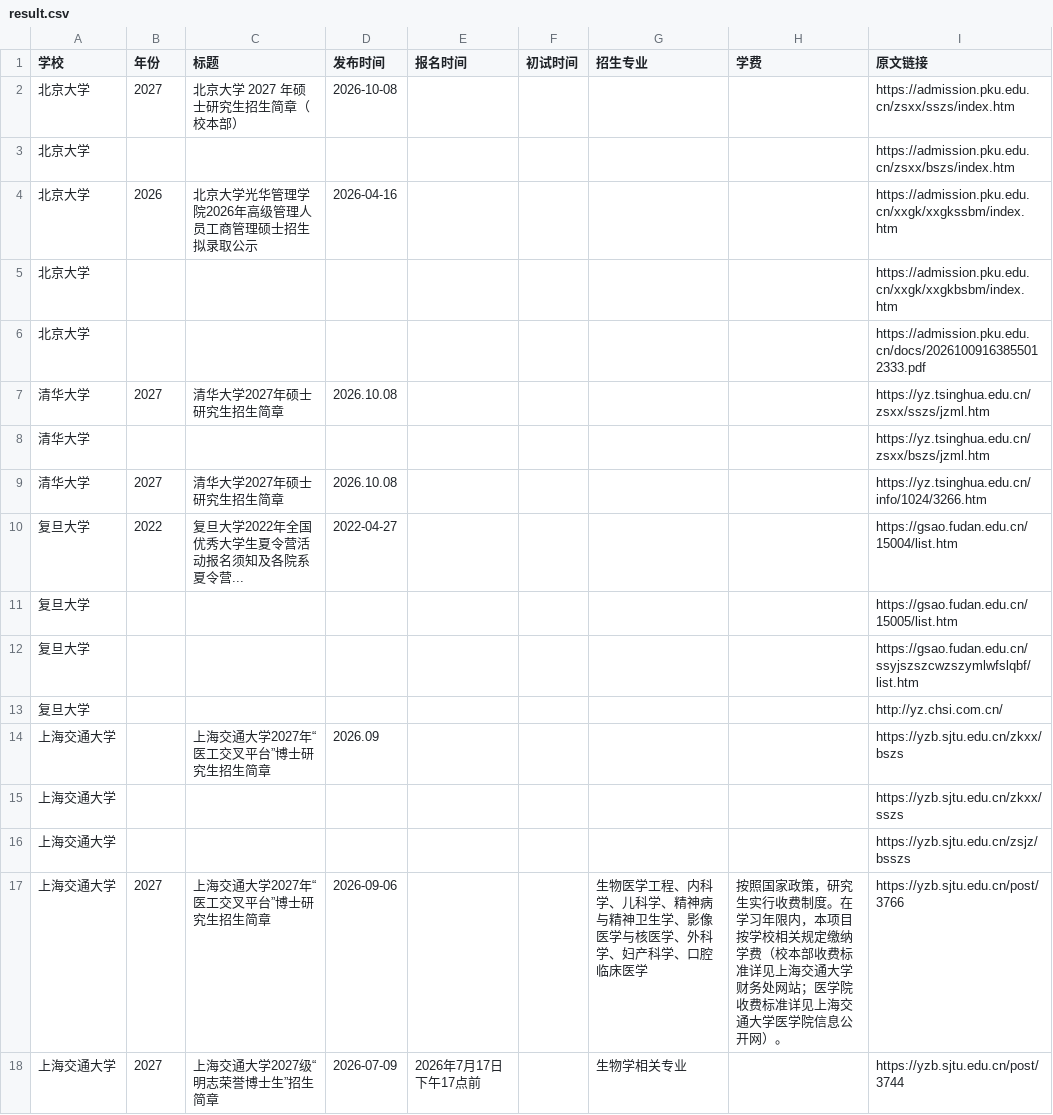
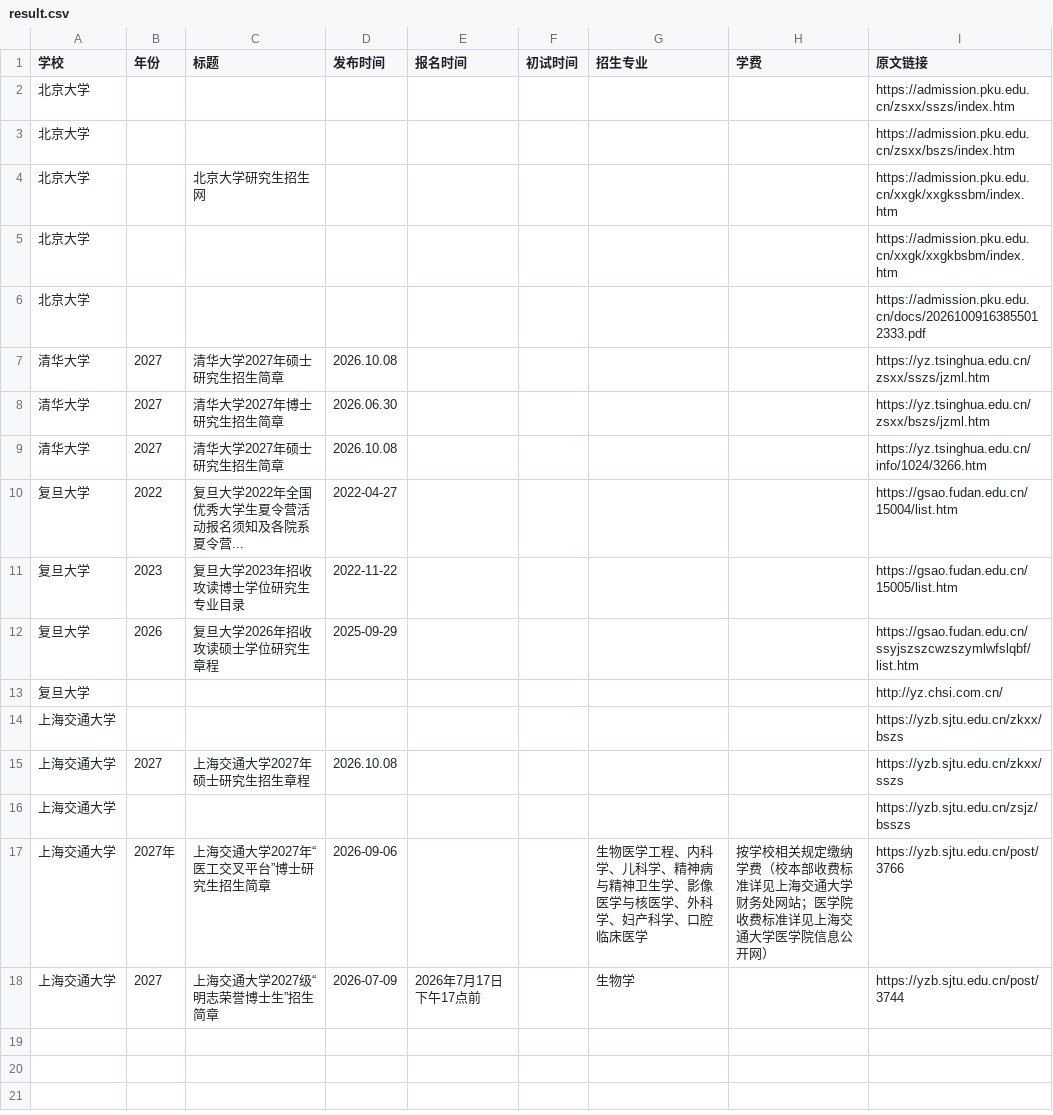
Before and after one commit to 1qq533/grad-admission-crawler, a CSV file: result.csv, drawn as a sheet.

```diff
--- a/result.csv
+++ b/result.csv
@@ -1,5 +1,5 @@
 学校,年份,标题,发布时间,报名时间,初试时间,招生专业,学费,原文链接
-北京大学,2027,北京大学 2027 年硕士研究生招生简章（校本部）,2026-10-08,,,,,https://admission.pku.edu.cn/zsxx/sszs/index.htm
+北京大学,,,,,,,,https://admission.pku.edu.cn/zsxx/sszs/index.htm
 北京大学,,,,,,,,https://admission.pku.edu.cn/zsxx/bszs/index.htm
-北京大学,2026,北京大学光华管理学院2026年高级管理人员工商管理硕士招生拟录取公示,2026-04-16,,,,,https://admission.pku.edu.cn/xxgk/xxgkssbm/index.htm
+北京大学,,北京大学研究生招生网,,,,,,https://admission.pku.edu.cn/xxgk/xxgkssbm/index.htm
 北京大学,,,,,,,,https://admission.pku.edu.cn/xxgk/xxgkbsbm/index.htm
@@ -7,12 +7,12 @@
 清华大学,2027,清华大学2027年硕士研究生招生简章,2026.10.08,,,,,https://yz.tsinghua.edu.cn/zsxx/sszs/jzml.htm
-清华大学,,,,,,,,https://yz.tsinghua.edu.cn/zsxx/bszs/jzml.htm
+清华大学,2027,清华大学2027年博士研究生招生简章,2026.06.30,,,,,https://yz.tsinghua.edu.cn/zsxx/bszs/jzml.htm
 清华大学,2027,清华大学2027年硕士研究生招生简章,2026.10.08,,,,,https://yz.tsinghua.edu.cn/info/1024/3266.htm
 复旦大学,2022,复旦大学2022年全国优秀大学生夏令营活动报名须知及各院系夏令营...,2022-04-27,,,,,https://gsao.fudan.edu.cn/15004/list.htm
-复旦大学,,,,,,,,https://gsao.fudan.edu.cn/15005/list.htm
-复旦大学,,,,,,,,https://gsao.fudan.edu.cn/ssyjszszcwzszymlwfslqbf/list.htm
+复旦大学,2023,复旦大学2023年招收攻读博士学位研究生专业目录,2022-11-22,,,,,https://gsao.fudan.edu.cn/15005/list.htm
+复旦大学,2026,复旦大学2026年招收攻读硕士学位研究生章程,2025-09-29,,,,,https://gsao.fudan.edu.cn/ssyjszszcwzszymlwfslqbf/list.htm
 复旦大学,,,,,,,,http://yz.chsi.com.cn/
-上海交通大学,,上海交通大学2027年“医工交叉平台”博士研究生招生简章,2026.09,,,,,https://yzb.sjtu.edu.cn/zkxx/bszs
-上海交通大学,,,,,,,,https://yzb.sjtu.edu.cn/zkxx/sszs
+上海交通大学,,,,,,,,https://yzb.sjtu.edu.cn/zkxx/bszs
+上海交通大学,2027,上海交通大学2027年硕士研究生招生章程,2026.10.08,,,,,https://yzb.sjtu.edu.cn/zkxx/sszs
 上海交通大学,,,,,,,,https://yzb.sjtu.edu.cn/zsjz/bsszs
-上海交通大学,2027,上海交通大学2027年“医工交叉平台”博士研究生招生简章,2026-09-06,,,生物医学工程、内科学、儿科学、精神病与精神卫生学、影像医学与核医学、外科学、妇产科学、口腔临床医学,按照国家政策，研究生实行收费制度。在学习年限内，本项目按学校相关规定缴纳学费（校本部收费标准详见上海交通大学财务处网站；医学院收费标准详见上海交通大学医学院信息公开网）。,https://yzb.sjtu.edu.cn/post/3766
-上海交通大学,2027,上海交通大学2027级“明志荣誉博士生”招生简章,2026-07-09,2026年7月17日下午17点前,,生物学相关专业,,https://yzb.sjtu.edu.cn/post/3744
+上海交通大学,2027年,上海交通大学2027年“医工交叉平台”博士研究生招生简章,2026-09-06,,,生物医学工程、内科学、儿科学、精神病与精神卫生学、影像医学与核医学、外科学、妇产科学、口腔临床医学,按学校相关规定缴纳学费（校本部收费标准详见上海交通大学财务处网站；医学院收费标准详见上海交通大学医学院信息公开网）,https://yzb.sjtu.edu.cn/post/3766
+上海交通大学,2027,上海交通大学2027级“明志荣誉博士生”招生简章,2026-07-09,2026年7月17日下午17点前,,生物学,,https://yzb.sjtu.edu.cn/post/3744
```
